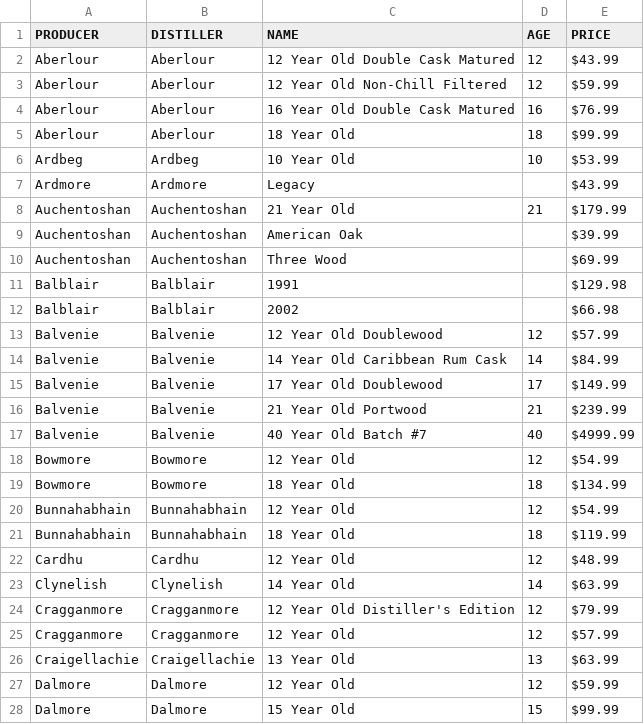
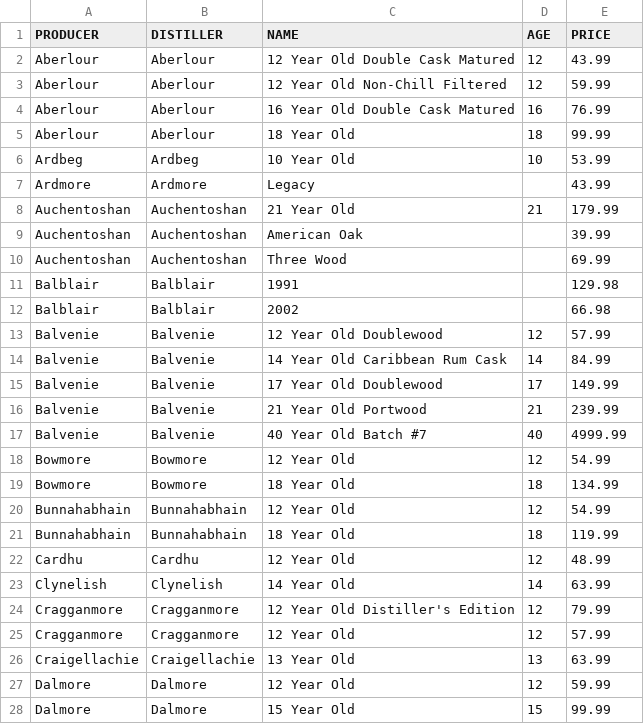
Before and after one commit to bdetweiler/math-8756-final-project, a CSV file: clean data/liquorama.csv, drawn as a sheet; only a part is shown; the diff covers the shown part only.

```diff
--- a/clean data/liquorama.csv
+++ b/clean data/liquorama.csv
@@ -1,28 +1,28 @@
 PRODUCER,DISTILLER,NAME,AGE,PRICE
-Aberlour,Aberlour,12 Year Old Double Cask Matured,12,$43.99
-Aberlour,Aberlour,12 Year Old Non-Chill Filtered,12,$59.99
-Aberlour,Aberlour,16 Year Old Double Cask Matured,16,$76.99
-Aberlour,Aberlour,18 Year Old,18,$99.99
-Ardbeg,Ardbeg,10 Year Old ,10,$53.99
-Ardmore,Ardmore,Legacy,,$43.99
-Auchentoshan,Auchentoshan,21 Year Old,21,$179.99
-Auchentoshan,Auchentoshan,American Oak,,$39.99
-Auchentoshan,Auchentoshan,Three Wood,,$69.99
-Balblair,Balblair,1991,,$129.98
-Balblair,Balblair,2002,,$66.98
-Balvenie,Balvenie,12 Year Old Doublewood,12,$57.99
-Balvenie,Balvenie,14 Year Old Caribbean Rum Cask,14,$84.99
-Balvenie,Balvenie,17 Year Old Doublewood,17,$149.99
-Balvenie,Balvenie,21 Year Old Portwood,21,$239.99
-Balvenie,Balvenie,40 Year Old Batch #7,40,$4999.99
-Bowmore,Bowmore,12 Year Old,12,$54.99
-Bowmore,Bowmore,18 Year Old,18,$134.99
-Bunnahabhain,Bunnahabhain,12 Year Old,12,$54.99
-Bunnahabhain,Bunnahabhain,18 Year Old,18,$119.99
-Cardhu,Cardhu,12 Year Old,12,$48.99
-Clynelish,Clynelish,14 Year Old,14,$63.99
-Cragganmore,Cragganmore,12 Year Old Distiller's Edition,12,$79.99
-Cragganmore,Cragganmore,12 Year Old,12,$57.99
-Craigellachie,Craigellachie,13 Year Old,13,$63.99
-Dalmore,Dalmore,12 Year Old,12,$59.99
-Dalmore,Dalmore,15 Year Old,15,$99.99
+Aberlour,Aberlour,12 Year Old Double Cask Matured,12,43.99
+Aberlour,Aberlour,12 Year Old Non-Chill Filtered,12,59.99
+Aberlour,Aberlour,16 Year Old Double Cask Matured,16,76.99
+Aberlour,Aberlour,18 Year Old,18,99.99
+Ardbeg,Ardbeg,10 Year Old ,10,53.99
+Ardmore,Ardmore,Legacy,,43.99
+Auchentoshan,Auchentoshan,21 Year Old,21,179.99
+Auchentoshan,Auchentoshan,American Oak,,39.99
+Auchentoshan,Auchentoshan,Three Wood,,69.99
+Balblair,Balblair,1991,,129.98
+Balblair,Balblair,2002,,66.98
+Balvenie,Balvenie,12 Year Old Doublewood,12,57.99
+Balvenie,Balvenie,14 Year Old Caribbean Rum Cask,14,84.99
+Balvenie,Balvenie,17 Year Old Doublewood,17,149.99
+Balvenie,Balvenie,21 Year Old Portwood,21,239.99
+Balvenie,Balvenie,40 Year Old Batch #7,40,4999.99
+Bowmore,Bowmore,12 Year Old,12,54.99
+Bowmore,Bowmore,18 Year Old,18,134.99
+Bunnahabhain,Bunnahabhain,12 Year Old,12,54.99
+Bunnahabhain,Bunnahabhain,18 Year Old,18,119.99
+Cardhu,Cardhu,12 Year Old,12,48.99
+Clynelish,Clynelish,14 Year Old,14,63.99
+Cragganmore,Cragganmore,12 Year Old Distiller's Edition,12,79.99
+Cragganmore,Cragganmore,12 Year Old,12,57.99
+Craigellachie,Craigellachie,13 Year Old,13,63.99
+Dalmore,Dalmore,12 Year Old,12,59.99
+Dalmore,Dalmore,15 Year Old,15,99.99
```
Also changed, not shown: 79 edited cells elsewhere in this file, clean data/ace_spirits.csv, clean data/beltramos.csv, 11 other files.
